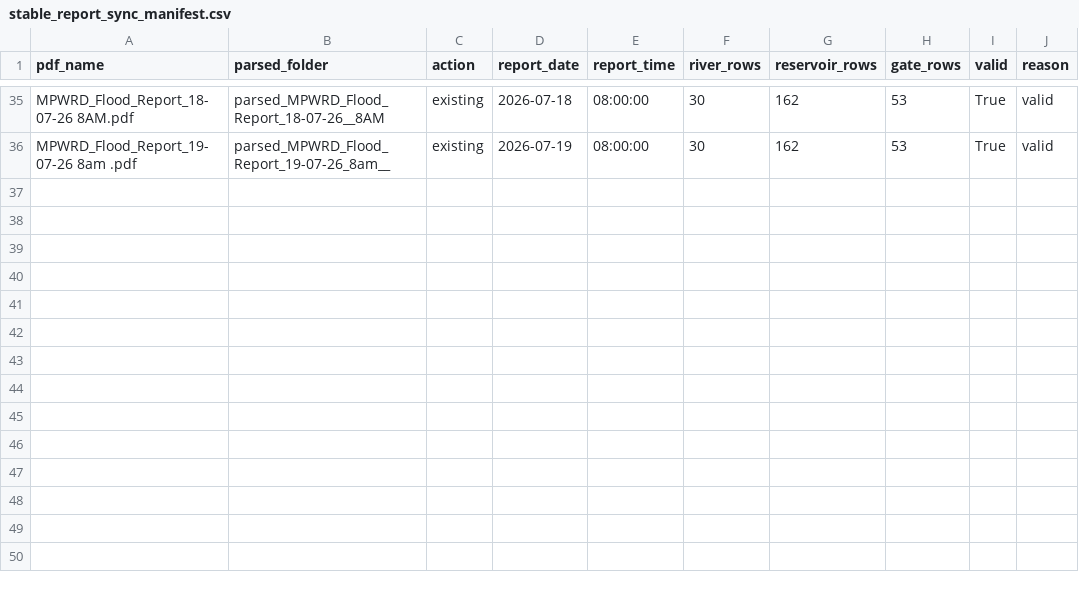
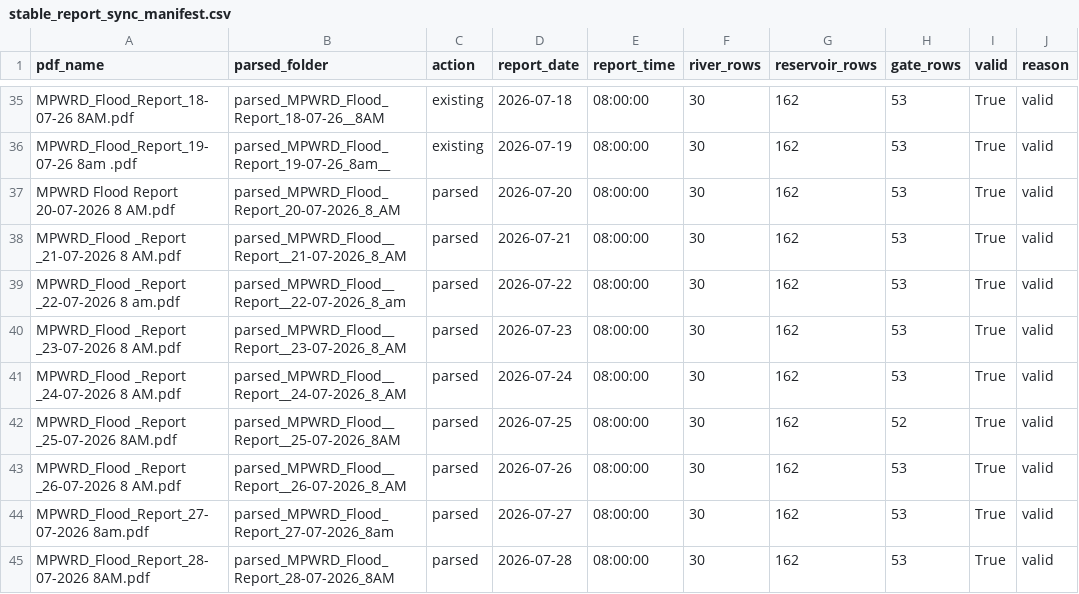
Before and after one commit to Prashannajeet/mpwrd-flood-dashboard, a CSV file: data/stable_report_sync_manifest.csv, drawn as a sheet; only a part is shown, gaps mark what is left out; the diff names each change by its address in the sheet, - before the commit and + after, or states it on an @@ line.

Commit message:
Sync stable reports through 28 Jul 2026

```diff
--- a/data/stable_report_sync_manifest.csv
+++ b/data/stable_report_sync_manifest.csv
+row 37: MPWRD Flood Report 20-07-2026 8 AM.pdf | parsed_MPWRD_Flood_Report_20-07-2026_8_AM | parsed | 2026-07-20 | 08:00:00 | 30 | 162 | 53 | True | valid
+row 38: MPWRD_Flood _Report _21-07-2026 8 AM.pdf | parsed_MPWRD_Flood__Report__21-07-2026_8_AM | parsed | 2026-07-21 | 08:00:00 | 30 | 162 | 53 | True | valid
+row 39: MPWRD_Flood _Report _22-07-2026 8 am.pdf | parsed_MPWRD_Flood__Report__22-07-2026_8_am | parsed | 2026-07-22 | 08:00:00 | 30 | 162 | 53 | True | valid
+row 40: MPWRD_Flood _Report _23-07-2026 8 AM.pdf | parsed_MPWRD_Flood__Report__23-07-2026_8_AM | parsed | 2026-07-23 | 08:00:00 | 30 | 162 | 53 | True | valid
+row 41: MPWRD_Flood _Report _24-07-2026 8 AM.pdf | parsed_MPWRD_Flood__Report__24-07-2026_8_AM | parsed | 2026-07-24 | 08:00:00 | 30 | 162 | 53 | True | valid
+row 42: MPWRD_Flood _Report _25-07-2026 8AM.pdf | parsed_MPWRD_Flood__Report__25-07-2026_8AM | parsed | 2026-07-25 | 08:00:00 | 30 | 162 | 52 | True | valid
+row 43: MPWRD_Flood _Report _26-07-2026 8 AM.pdf | parsed_MPWRD_Flood__Report__26-07-2026_8_AM | parsed | 2026-07-26 | 08:00:00 | 30 | 162 | 53 | True | valid
+row 44: MPWRD_Flood_Report_27-07-2026 8am.pdf | parsed_MPWRD_Flood_Report_27-07-2026_8am | parsed | 2026-07-27 | 08:00:00 | 30 | 162 | 53 | True | valid
+row 45: MPWRD_Flood_Report_28-07-2026 8AM.pdf | parsed_MPWRD_Flood_Report_28-07-2026_8AM | parsed | 2026-07-28 | 08:00:00 | 30 | 162 | 53 | True | valid
```
Also changed, not shown: 33 other files.
